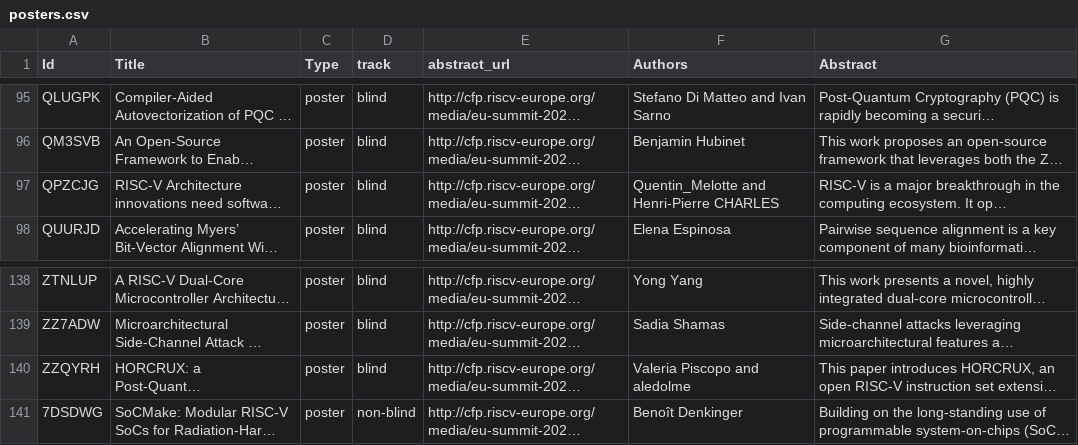
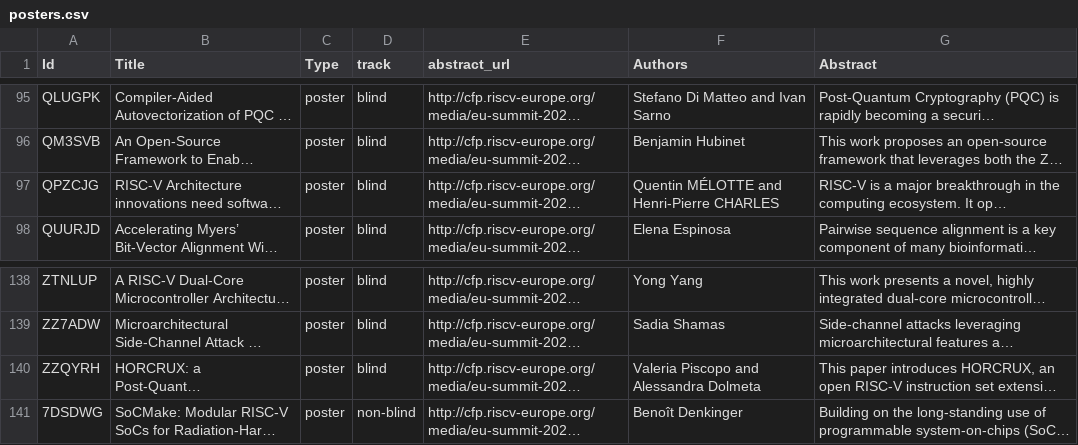
Before and after one commit to riscv-europe/summit-website-development, a CSV file: _data/summit2026/posters.csv, drawn as a sheet; only a part is shown, gaps mark what is left out; long unchanged cells end in …; the diff covers the shown part only; the diff names each change by its address in the sheet, - before the commit and + after, or states it on an @@ line.

Commit message:
Upd: demos, posters, speakers and invited talk databases updated.

```diff
--- a/_data/summit2026/posters.csv
+++ b/_data/summit2026/posters.csv
-F97 (Authors): Quentin_Melotte and Henri-Pierre CHARLES
+F97 (Authors): Quentin MÉLOTTE and Henri-Pierre CHARLES
-F140 (Authors): Valeria Piscopo and aledolme
+F140 (Authors): Valeria Piscopo and Alessandra Dolmeta
```
Also changed, not shown: 17 edited cells elsewhere in this file, _data/summit2026/demos.csv, _data/summit2026/talks.csv.
